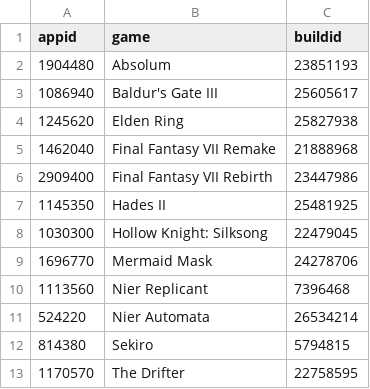
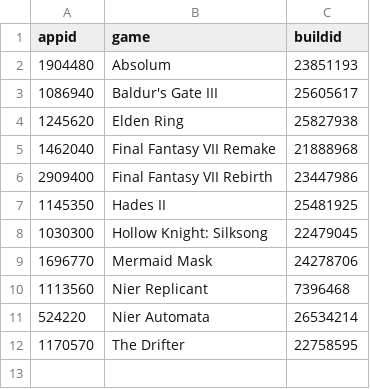
Before and after one commit to proletariado/proletariado.github.io, a CSV file: input/steam_updates.csv, drawn as a sheet.

Commit message:
Update steam_updates.csv

```diff
--- a/input/steam_updates.csv
+++ b/input/steam_updates.csv
@@ -11,3 +11,2 @@ appid,game,buildid
 524220,Nier Automata,26534214
-814380,Sekiro,5794815
 1170570,The Drifter,22758595
```
